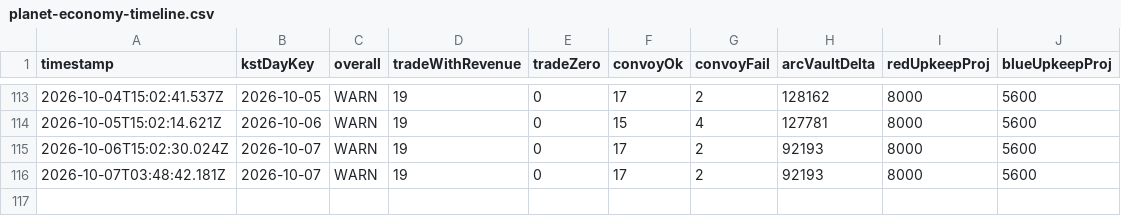
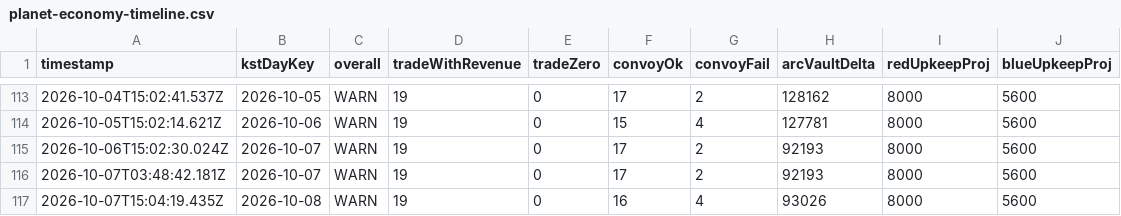
Before and after one commit to EOMIKJIN/arcfire20260608, a CSV file: tools/planet-economy-3h-audit/reports/planet-economy-timeline.csv, drawn as a sheet; only a part is shown, gaps mark what is left out; the diff names each change by its address in the sheet, - before the commit and + after, or states it on an @@ line.

```diff
--- a/tools/planet-economy-3h-audit/reports/planet-economy-timeline.csv
+++ b/tools/planet-economy-3h-audit/reports/planet-economy-timeline.csv
+row 117: 2026-10-07T15:04:19.435Z | 2026-10-08 | WARN | 19 | 0 | 16 | 4 | 93026 | 8000 | 5600
```
Also changed, not shown: tools/balance-ops-audit/reports/timeline.csv, 55 other files.
